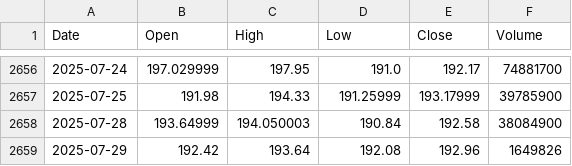
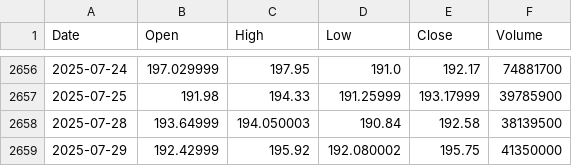
Before and after one commit to yujanThulung/StockProject, a CSV file: ml-model/app/twelve_data_cache/GOOGL.csv, drawn as a sheet; only a part is shown, gaps mark what is left out.

```diff
--- a/ml-model/app/twelve_data_cache/GOOGL.csv
+++ b/ml-model/app/twelve_data_cache/GOOGL.csv
@@ -2657,3 +2657,3 @@ Date,Open,High,Low,Close,Volume
 2025-07-25,191.98,194.33,191.25999,193.17999,39785900
-2025-07-28,193.64999,194.050003,190.84,192.58,38084900
-2025-07-29,192.42,193.64,192.08,192.96,1649826
+2025-07-28,193.64999,194.050003,190.84,192.58,38139500
+2025-07-29,192.42999,195.92,192.080002,195.75,41350000
```
Also changed, not shown: ml-model/app/twelve_data_cache/BABA.csv, ml-model/app/twelve_data_cache/PEP.csv, 18 other files.
